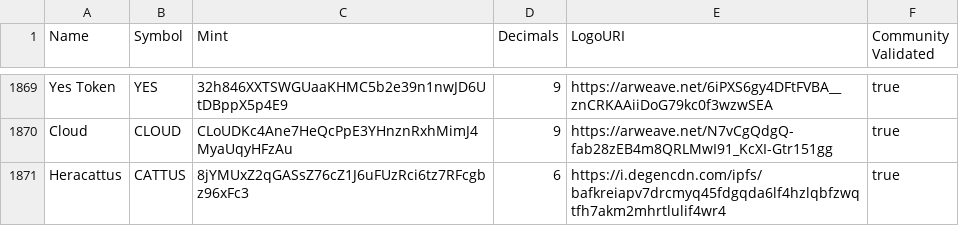
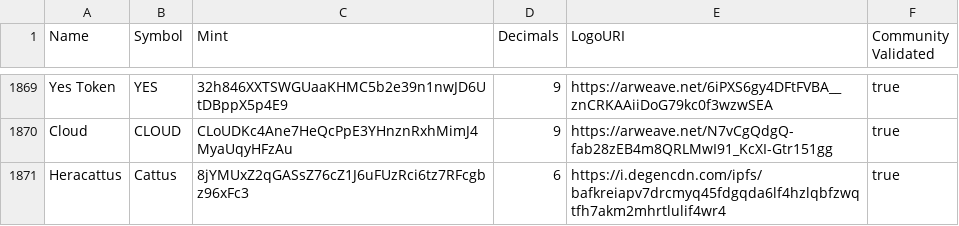
Before and after one commit to GeeDaMainMan/token-list, a CSV file: validated-tokens.csv, drawn as a sheet; only a part is shown, gaps mark what is left out.

Commit message:
validate Cattus

```diff
--- a/validated-tokens.csv
+++ b/validated-tokens.csv
@@ -1870,2 +1870,2 @@ Yes Token,YES,32h846XXTSWGUaaKHMC5b2e39n1nwJD6UtDBppX5p4E9,9,https://arweave.net
 Cloud,CLOUD,CLoUDKc4Ane7HeQcPpE3YHnznRxhMimJ4MyaUqyHFzAu,9,https://arweave.net/N7vCgQdgQ-fab28zEB4m8QRLMwI91_KcXI-Gtr151gg,true
-Heracattus,CATTUS,8jYMUxZ2qGASsZ76cZ1J6uFUzRci6tz7RFcgbz96xFc3,6,https://i.degencdn.com/ipfs/bafkreiapv7drcmyq45fdgqda6lf4hzlqbfzwqtfh7akm2mhrtlulif4wr4,true
+Heracattus,Cattus,8jYMUxZ2qGASsZ76cZ1J6uFUzRci6tz7RFcgbz96xFc3,6,https://i.degencdn.com/ipfs/bafkreiapv7drcmyq45fdgqda6lf4hzlqbfzwqtfh7akm2mhrtlulif4wr4,true
```
